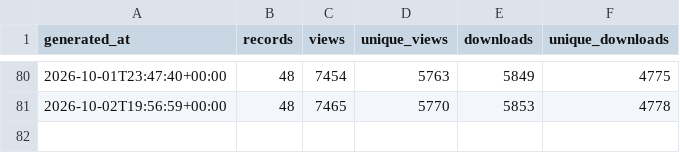
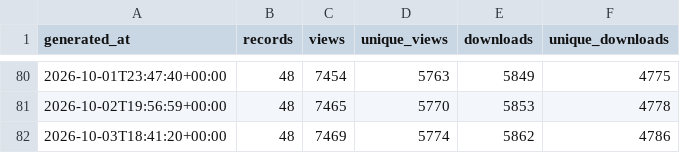
Before and after one commit to matsuoka-GPT/matsuoka-GPT.github.io, a CSV file: data/zenodo/history.csv, drawn as a sheet; only a part is shown, gaps mark what is left out; the diff names each change by its address in the sheet, - before the commit and + after, or states it on an @@ line.

```diff
--- a/data/zenodo/history.csv
+++ b/data/zenodo/history.csv
+row 82: 2026-10-03T18:41:20+00:00 | 48 | 7469 | 5774 | 5862 | 4786
```
Also changed, not shown: data/zenodo/zenodo_records.csv, 3 other files.
